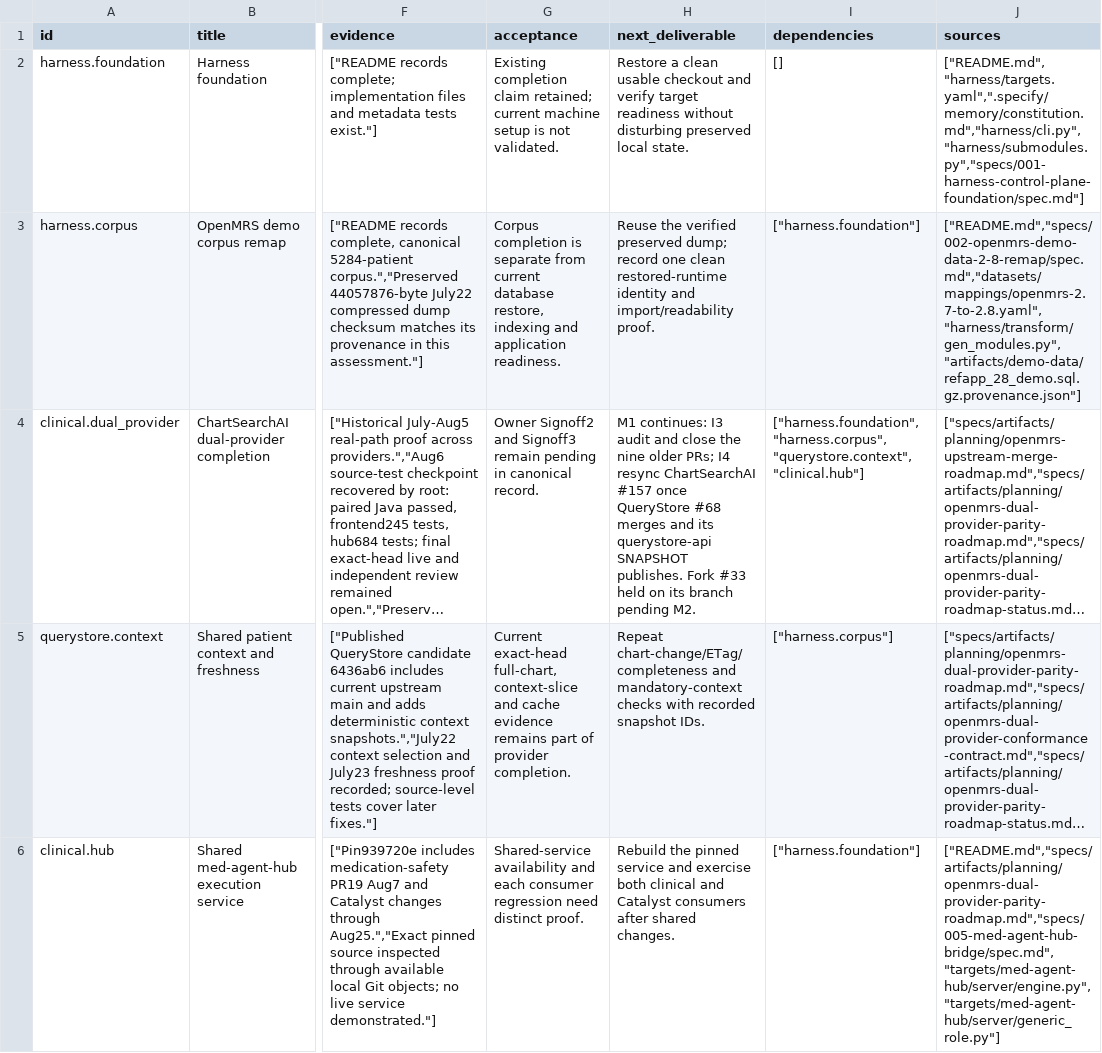
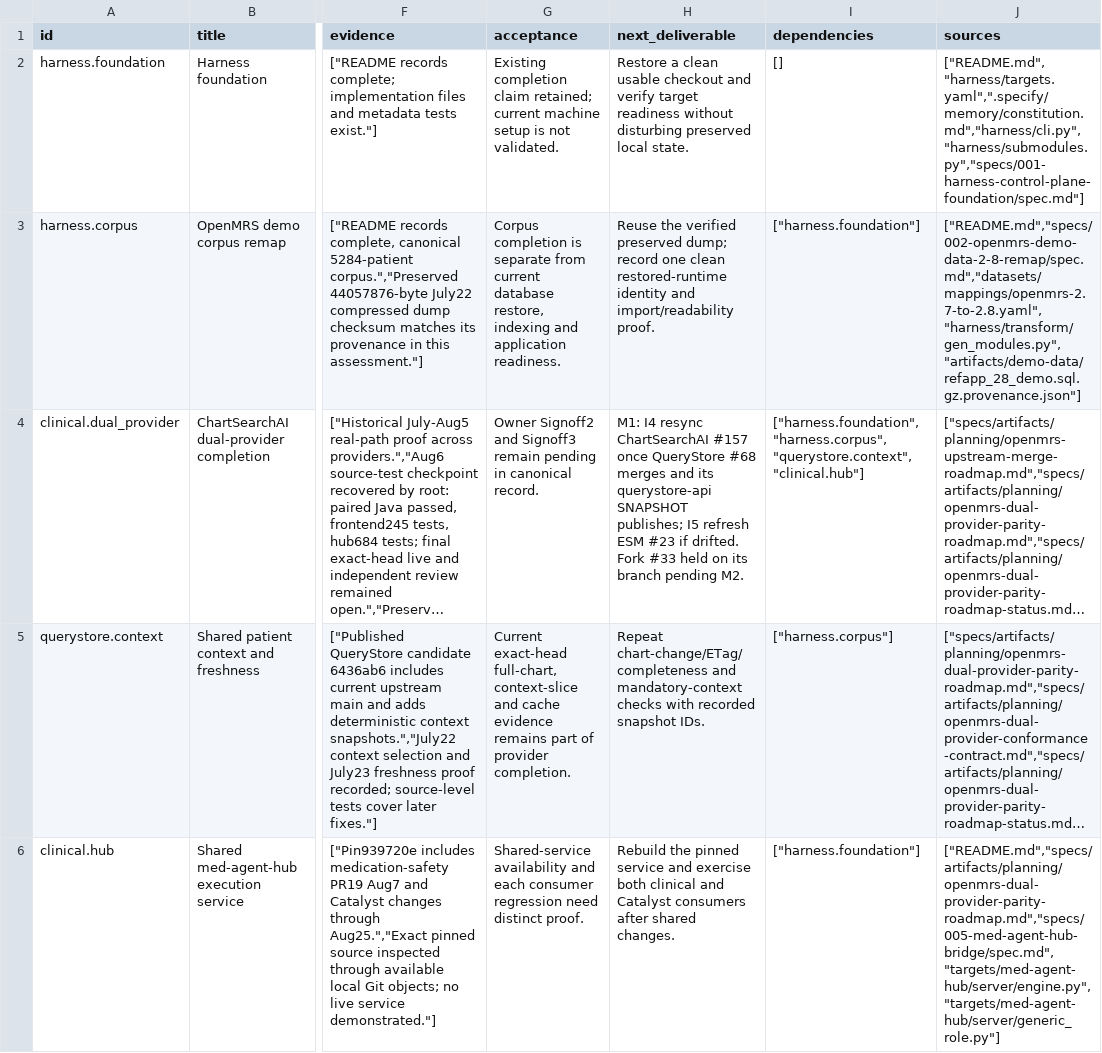
Before and after one commit to pmanko/clinical-ai-validation-harness, a CSV file: specs/artifacts/project-status/exports/efforts.csv, drawn as a sheet; only a part is shown, gaps mark what is left out; long unchanged cells end in …; the diff covers the shown part only; the diff names each change by its address in the sheet, - before the commit and + after, or states it on an @@ line.

Commit message:
chore: close I3 of the upstream merge roadmap; nine older OpenMRS PRs closed
Records the content-based audit and closure of chartsearchai #72 #25
#22 #21 #20 #19 and esm #11 #10 #9 in the status hub (rows refreshed
from GitHub, the older-PRs effort marked complete with the two deltas
deliberately not carried) and logs I3 in the roadmap.

```diff
--- a/specs/artifacts/project-status/exports/efforts.csv
+++ b/specs/artifacts/project-status/exports/efforts.csv
-H4 (next_deliverable): M1 continues: I3 audit and close the nine older PRs; I4 resync ChartSearchAI #157 once QueryStore #68 merges and its querystore-api SNAPSHOT publishes. Fork #33…
+H4 (next_deliverable): M1: I4 resync ChartSearchAI #157 once QueryStore #68 merges and its querystore-api SNAPSHOT publishes; I5 refresh ESM #23 if drifted. Fork #33…
```
Also changed, not shown: 3 edited cells elsewhere in this file, 6 other files.
